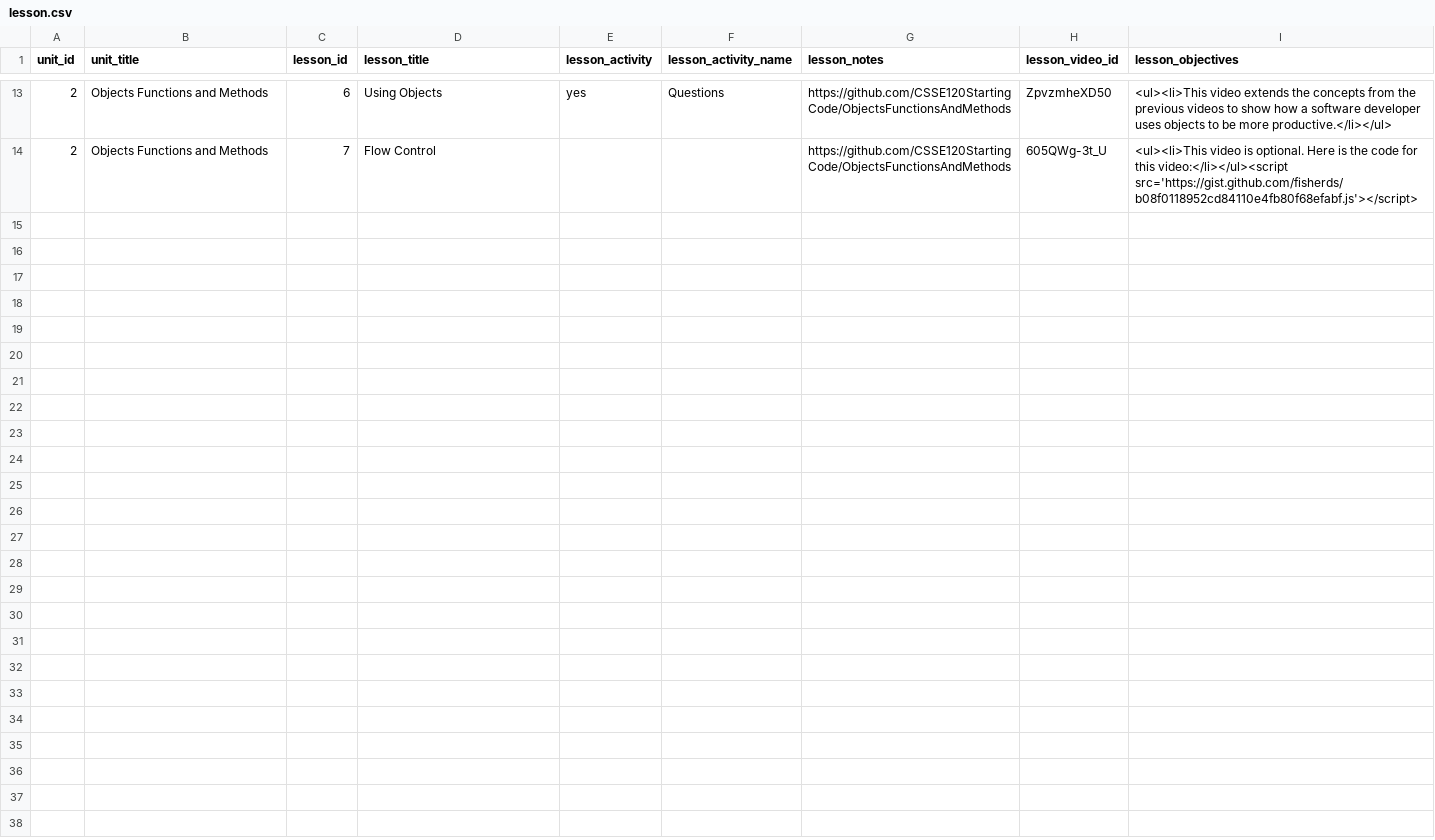
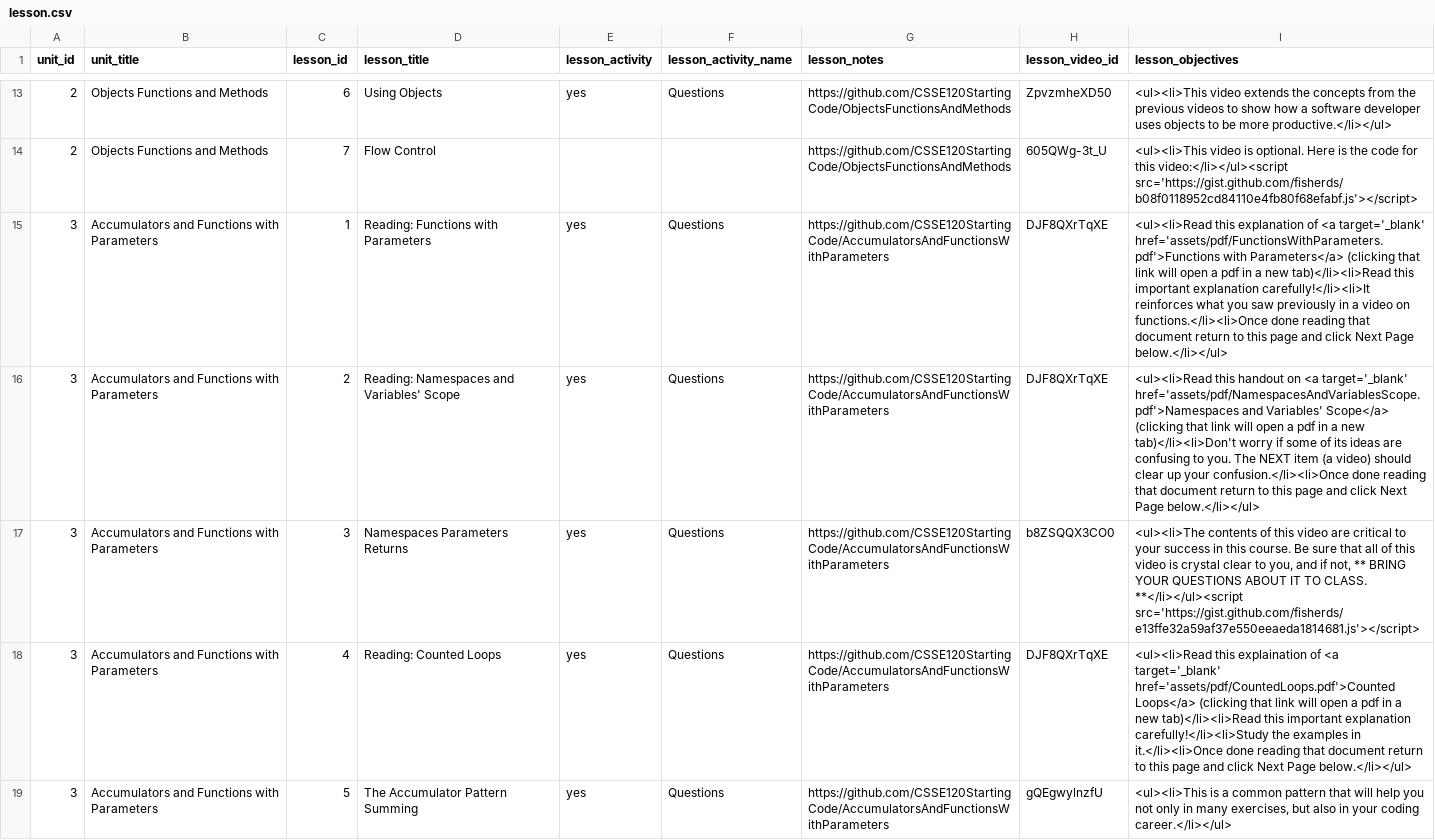
Before and after one commit to Rosebotics/RoseboticsWeb, a CSV file: appengine/courses/csse120-intro/data/lesson.csv, drawn as a sheet; only a part is shown, gaps mark what is left out.

Commit message:
Placeholder data for Session 3 Accumulators and Functions with Parameters
Have not started the question porting process yet

```diff
--- a/appengine/courses/csse120-intro/data/lesson.csv
+++ b/appengine/courses/csse120-intro/data/lesson.csv
@@ -14 +14,6 @@ unit_id,unit_title,lesson_id,lesson_title,lesson_activity,lesson_activity_name,l
 2,Objects Functions and Methods,7,Flow Control,,,https://github.com/CSSE120StartingCode/ObjectsFunctionsAndMethods,605QWg-3t_U,"<ul><li>This video is optional.  Here is the code for this video:</li></ul><script src='https://gist.github.com/fisherds/b08f0118952cd84110e4fb80f68efabf.js'></script>"
+3,Accumulators and Functions with Parameters,1,Reading: Functions with Parameters,yes,Questions,https://github.com/CSSE120StartingCode/AccumulatorsAndFunctionsWithParameters,DJF8QXrTqXE,"<ul><li>Read this explanation of <a target='_blank' href='assets/pdf/FunctionsWithParameters.pdf'>Functions with Parameters</a> (clicking that link will open a pdf in a new tab)</li><li>Read this important explanation carefully!</li><li>It reinforces what you saw previously in a video on functions.</li><li>Once done reading that document return to this page and click Next Page below.</li></ul>"
+3,Accumulators and Functions with Parameters,2,Reading: Namespaces and Variables' Scope,yes,Questions,https://github.com/CSSE120StartingCode/AccumulatorsAndFunctionsWithParameters,DJF8QXrTqXE,"<ul><li>Read this handout on <a target='_blank' href='assets/pdf/NamespacesAndVariablesScope.pdf'>Namespaces and Variables' Scope</a> (clicking that link will open a pdf in a new tab)</li><li>Don't worry if some of its ideas are confusing to you. The NEXT item (a video) should clear up your confusion.</li><li>Once done reading that document return to this page and click Next Page below.</li></ul>"
+3,Accumulators and Functions with Parameters,3,Namespaces Parameters Returns,yes,Questions,https://github.com/CSSE120StartingCode/AccumulatorsAndFunctionsWithParameters,b8ZSQQX3CO0,"<ul><li>The contents of this video are critical to your success in this course. Be sure that all of this video is crystal clear to you, and if not, ** BRING YOUR QUESTIONS ABOUT IT TO CLASS. **</li></ul><script src='https://gist.github.com/fisherds/e13ffe32a59af37e550eeaeda1814681.js'></script>"
+3,Accumulators and Functions with Parameters,4,Reading: Counted Loops,yes,Questions,https://github.com/CSSE120StartingCode/AccumulatorsAndFunctionsWithParameters,DJF8QXrTqXE,"<ul><li>Read this explaination of <a target='_blank' href='assets/pdf/CountedLoops.pdf'>Counted Loops</a> (clicking that link will open a pdf in a new tab)</li><li>Read this important explanation carefully!</li><li>Study the examples in it.</li><li>Once done reading that document return to this page and click Next Page below.</li></ul>"
+3,Accumulators and Functions with Parameters,5,The Accumulator Pattern Summing,yes,Questions,https://github.com/CSSE120StartingCode/AccumulatorsAndFunctionsWithParameters,gQEgwylnzfU,"<ul><li>This is a common pattern that will help you not only in many exercises, but also in your coding career.</li></ul>"
```
Also changed, not shown: 9 other files.
